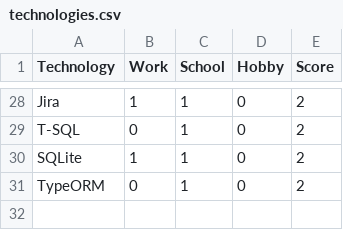
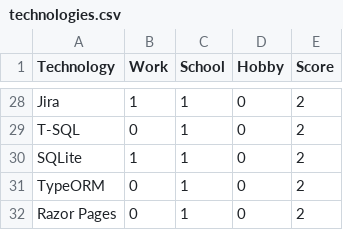
Before and after one commit to RobinAxelsson/personal-jam, a CSV file: resume/technologies.csv, drawn as a sheet; only a part is shown, gaps mark what is left out.

Commit message:
Update technologies.csv

```diff
--- a/resume/technologies.csv
+++ b/resume/technologies.csv
@@ -31 +31,2 @@ SQLite;1;1;0;2
 TypeORM;0;1;0;2
+Razor Pages;0;1;0;2
```
